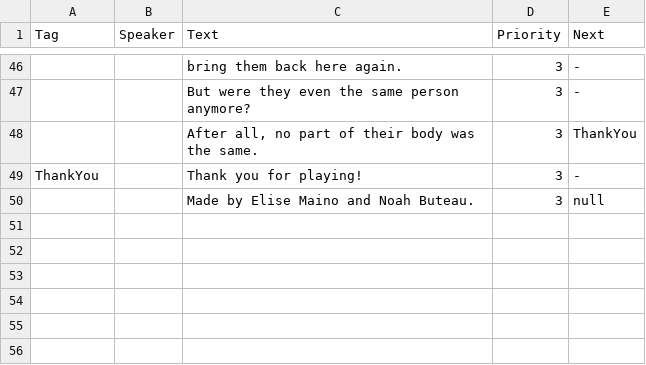
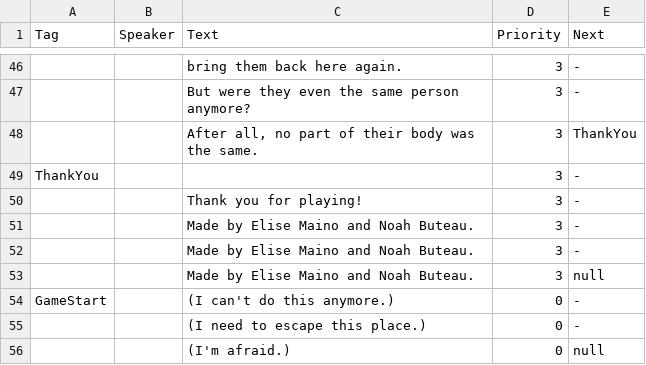
Before and after one commit to elisemaino/senior_project, a CSV file: Content/dialogue/dialogue.csv, drawn as a sheet; only a part is shown, gaps mark what is left out; the diff names each change by its address in the sheet, - before the commit and + after, or states it on an @@ line.

```diff
--- a/Content/dialogue/dialogue.csv
+++ b/Content/dialogue/dialogue.csv
-C49 (Text): Thank you for playing!
+C49 (Text): (empty)
+row 50:  |  | Thank you for playing! | 3 | -
+row 51:  |  | Made by Elise Maino and Noah Buteau. | 3 | -
+row 52:  |  | Made by Elise Maino and Noah Buteau. | 3 | -
+row 54: GameStart |  | (I can't do this anymore.) | 0 | -
+row 55:  |  | (I need to escape this place.) | 0 | -
+row 56:  |  | (I'm afraid.) | 0 | null
```
Also changed, not shown: 20 other files.
